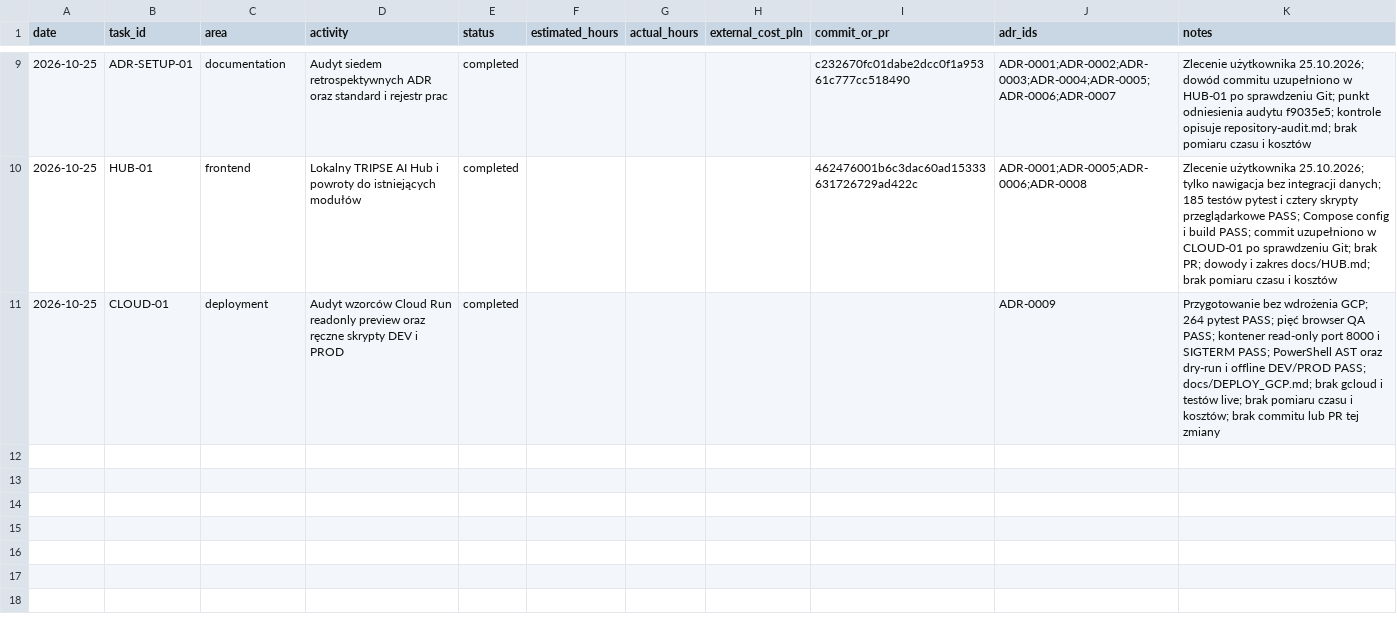
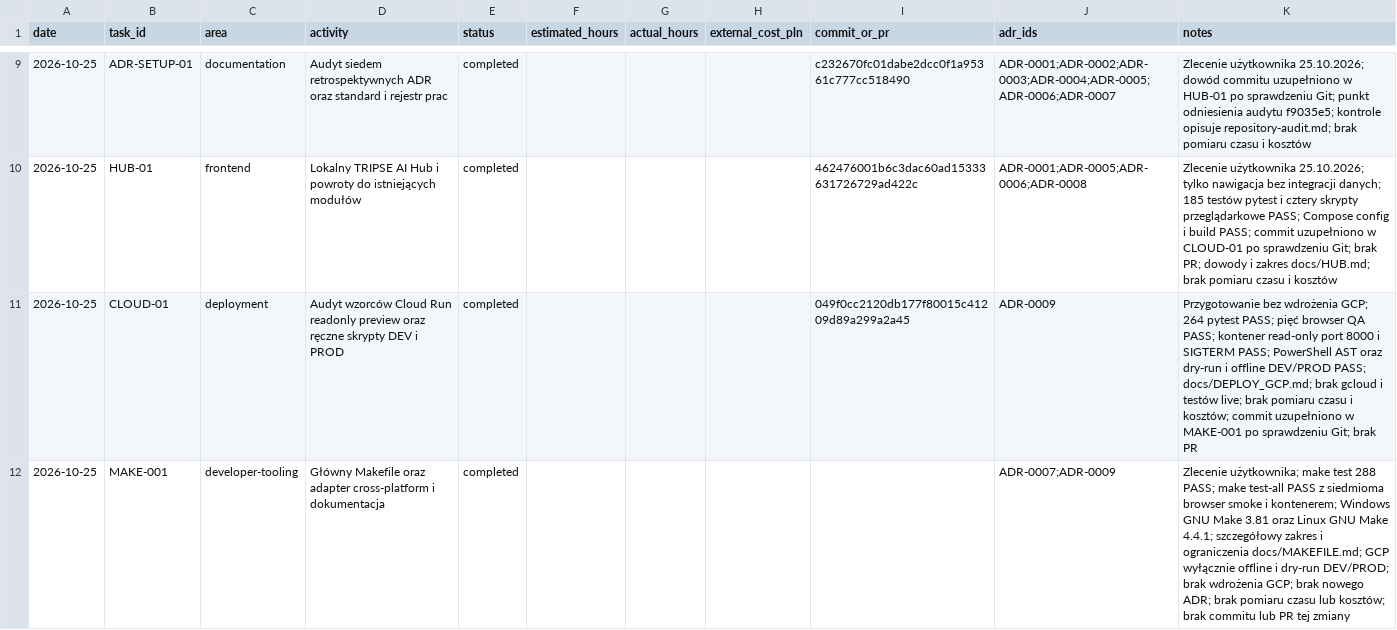
Before and after one commit to piotrbarabasz/tripse-ai-demo, a CSV file: docs/tracking/worklog.csv, drawn as a sheet; only a part is shown, gaps mark what is left out.

Commit message:
add makefiles

```diff
--- a/docs/tracking/worklog.csv
+++ b/docs/tracking/worklog.csv
@@ -10,2 +10,3 @@ date,task_id,area,activity,status,estimated_hours,actual_hours,external_cost_pln
 2026-10-25,HUB-01,frontend,Lokalny TRIPSE AI Hub i powroty do istniejących modułów,completed,,,,462476001b6c3dac60ad15333631726729ad422c,ADR-0001;ADR-0005;ADR-0006;ADR-0008,Zlecenie użytkownika 25.10.2026; tylko nawigacja bez integracji danych; 185 testów pytest i cztery skrypty przeglądarkowe PASS; Compose config i build PASS; commit uzupełniono w CLOUD-01 po sprawdzeniu Git; brak PR; dowody i zakres docs/HUB.md; brak pomiaru czasu i kosztów
-2026-10-25,CLOUD-01,deployment,Audyt wzorców Cloud Run readonly preview oraz ręczne skrypty DEV i PROD,completed,,,,,ADR-0009,Przygotowanie bez wdrożenia GCP; 264 pytest PASS; pięć browser QA PASS; kontener read-only port 8000 i SIGTERM PASS; PowerShell AST oraz dry-run i offline DEV/PROD PASS; docs/DEPLOY_GCP.md; brak gcloud i testów live; brak pomiaru czasu i kosztów; brak commitu lub PR tej zmiany
+2026-10-25,CLOUD-01,deployment,Audyt wzorców Cloud Run readonly preview oraz ręczne skrypty DEV i PROD,completed,,,,049f0cc2120db177f80015c41209d89a299a2a45,ADR-0009,Przygotowanie bez wdrożenia GCP; 264 pytest PASS; pięć browser QA PASS; kontener read-only port 8000 i SIGTERM PASS; PowerShell AST oraz dry-run i offline DEV/PROD PASS; docs/DEPLOY_GCP.md; brak gcloud i testów live; brak pomiaru czasu i kosztów; commit uzupełniono w MAKE-001 po sprawdzeniu Git; brak PR
+2026-10-25,MAKE-001,developer-tooling,Główny Makefile oraz adapter cross-platform i dokumentacja,completed,,,,,ADR-0007;ADR-0009,Zlecenie użytkownika; make test 288 PASS; make test-all PASS z siedmioma browser smoke i kontenerem; Windows GNU Make 3.81 oraz Linux GNU Make 4.4.1; szczegółowy zakres i ograniczenia docs/MAKEFILE.md; GCP wyłącznie offline i dry-run DEV/PROD; brak wdrożenia GCP; brak nowego ADR; brak pomiaru czasu lub kosztów; brak commitu lub PR tej zmiany
```
Also changed, not shown: 7 other files.
